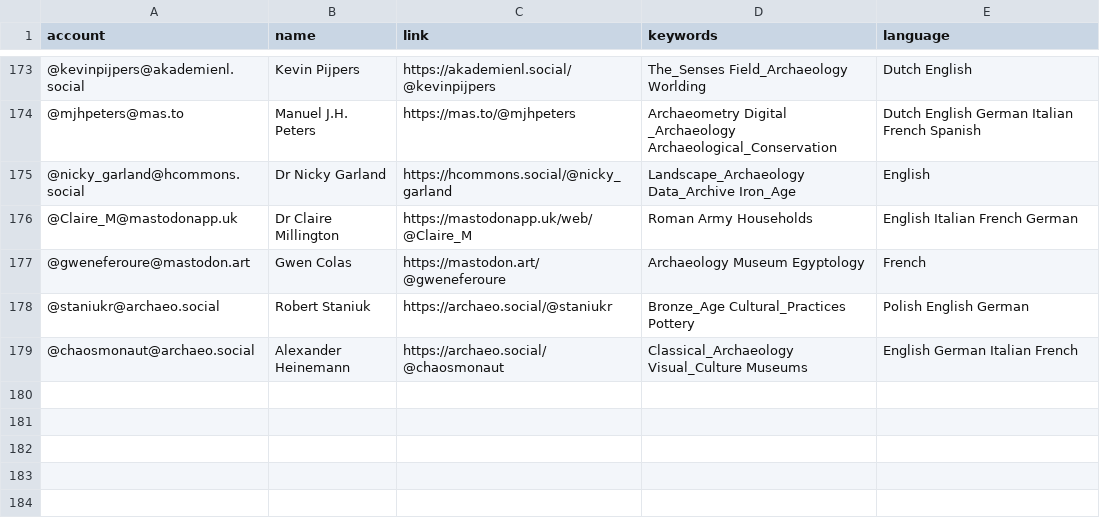
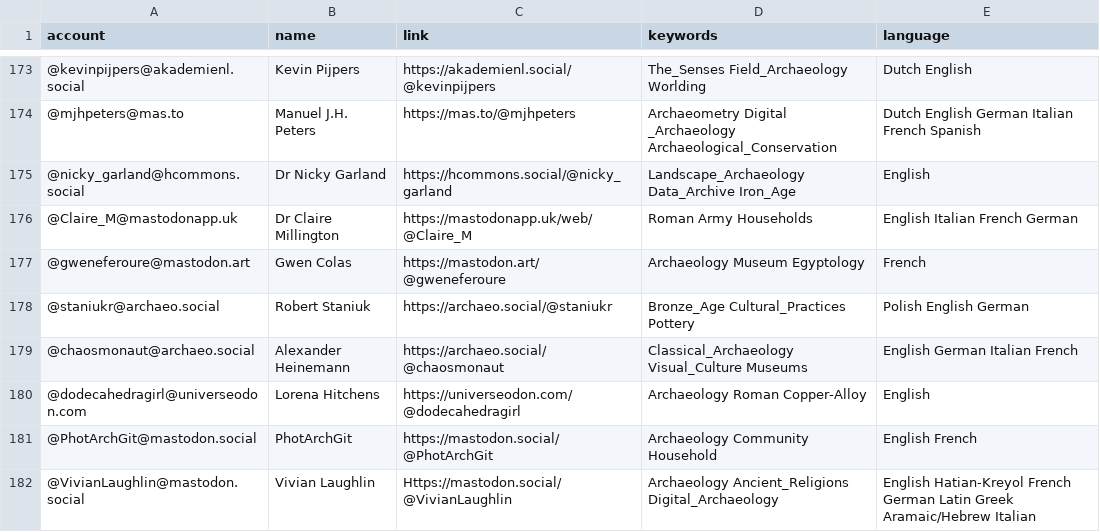
Before and after one commit to steko/Mastodon-Archaeology, a CSV file: resources/users.csv, drawn as a sheet; only a part is shown, gaps mark what is left out; the diff names each change by its address in the sheet, - before the commit and + after, or states it on an @@ line.

Commit message:
Update users.csv
+3

```diff
--- a/resources/users.csv
+++ b/resources/users.csv
+row 180: @dodecahedragirl@universeodon.com | Lorena Hitchens | https://universeodon.com/@dodecahedragirl | Archaeology Roman Copper-Alloy | English
+row 181: @PhotArchGit@mastodon.social | PhotArchGit | https://mastodon.social/@PhotArchGit | Archaeology Community Household | English French
+row 182: @VivianLaughlin@mastodon.social | Vivian Laughlin | Https://mastodon.social/@VivianLaughlin | Archaeology Ancient_Religions Digital_Archaeology | English Hatian-Kreyol French German Latin Greek Aramaic/Hebrew Italian
```
